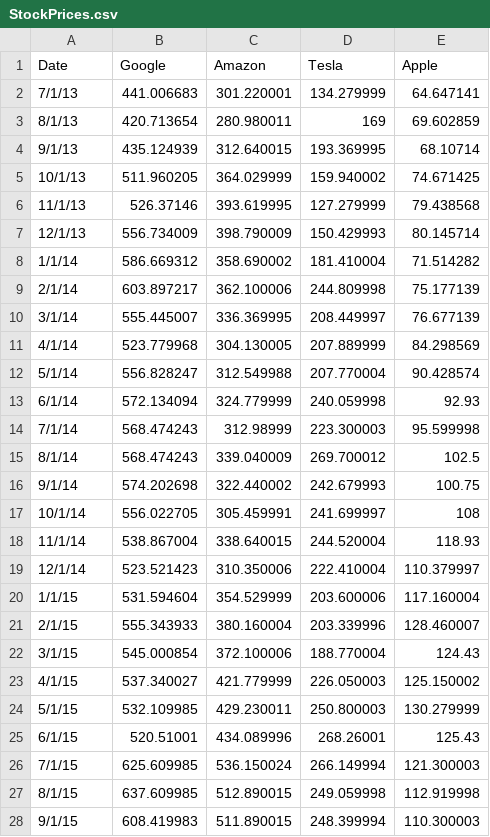
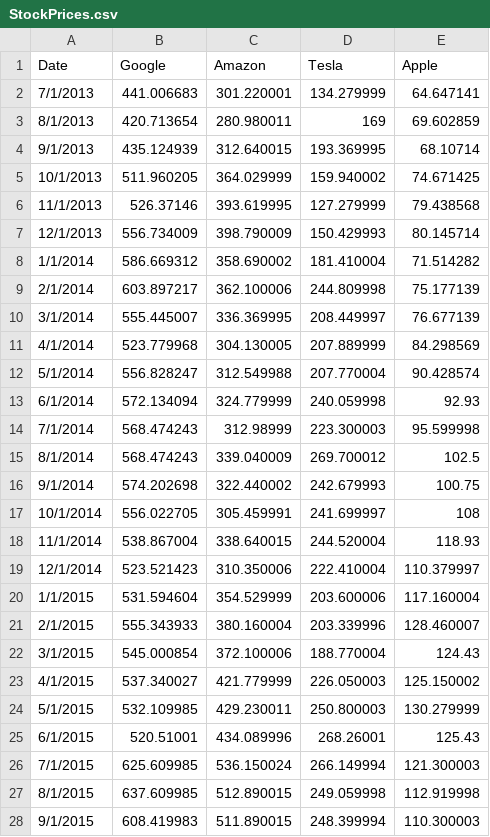
Before and after one commit to sburgholzer/Project4, a CSV file: data/StockPrices.csv, drawn as a sheet; only a part is shown; the diff covers the shown part only.

```diff
--- a/data/StockPrices.csv
+++ b/data/StockPrices.csv
@@ -1,28 +1,28 @@
 Date,Google,Amazon,Tesla,Apple
-7/1/13,441.006683,301.220001,134.279999,64.647141
-8/1/13,420.713654,280.980011,169,69.602859
-9/1/13,435.124939,312.640015,193.369995,68.10714
-10/1/13,511.960205,364.029999,159.940002,74.671425
-11/1/13,526.37146,393.619995,127.279999,79.438568
-12/1/13,556.734009,398.790009,150.429993,80.145714
-1/1/14,586.669312,358.690002,181.410004,71.514282
-2/1/14,603.897217,362.100006,244.809998,75.177139
-3/1/14,555.445007,336.369995,208.449997,76.677139
-4/1/14,523.779968,304.130005,207.889999,84.298569
-5/1/14,556.828247,312.549988,207.770004,90.428574
-6/1/14,572.134094,324.779999,240.059998,92.93
-7/1/14,568.474243,312.98999,223.300003,95.599998
-8/1/14,568.474243,339.040009,269.700012,102.5
-9/1/14,574.202698,322.440002,242.679993,100.75
-10/1/14,556.022705,305.459991,241.699997,108
-11/1/14,538.867004,338.640015,244.520004,118.93
-12/1/14,523.521423,310.350006,222.410004,110.379997
-1/1/15,531.594604,354.529999,203.600006,117.160004
-2/1/15,555.343933,380.160004,203.339996,128.460007
-3/1/15,545.000854,372.100006,188.770004,124.43
-4/1/15,537.340027,421.779999,226.050003,125.150002
-5/1/15,532.109985,429.230011,250.800003,130.279999
-6/1/15,520.51001,434.089996,268.26001,125.43
-7/1/15,625.609985,536.150024,266.149994,121.300003
-8/1/15,637.609985,512.890015,249.059998,112.919998
-9/1/15,608.419983,511.890015,248.399994,110.300003
+7/1/2013,441.006683,301.220001,134.279999,64.647141
+8/1/2013,420.713654,280.980011,169,69.602859
+9/1/2013,435.124939,312.640015,193.369995,68.10714
+10/1/2013,511.960205,364.029999,159.940002,74.671425
+11/1/2013,526.37146,393.619995,127.279999,79.438568
+12/1/2013,556.734009,398.790009,150.429993,80.145714
+1/1/2014,586.669312,358.690002,181.410004,71.514282
+2/1/2014,603.897217,362.100006,244.809998,75.177139
+3/1/2014,555.445007,336.369995,208.449997,76.677139
+4/1/2014,523.779968,304.130005,207.889999,84.298569
+5/1/2014,556.828247,312.549988,207.770004,90.428574
+6/1/2014,572.134094,324.779999,240.059998,92.93
+7/1/2014,568.474243,312.98999,223.300003,95.599998
+8/1/2014,568.474243,339.040009,269.700012,102.5
+9/1/2014,574.202698,322.440002,242.679993,100.75
+10/1/2014,556.022705,305.459991,241.699997,108
+11/1/2014,538.867004,338.640015,244.520004,118.93
+12/1/2014,523.521423,310.350006,222.410004,110.379997
+1/1/2015,531.594604,354.529999,203.600006,117.160004
+2/1/2015,555.343933,380.160004,203.339996,128.460007
+3/1/2015,545.000854,372.100006,188.770004,124.43
+4/1/2015,537.340027,421.779999,226.050003,125.150002
+5/1/2015,532.109985,429.230011,250.800003,130.279999
+6/1/2015,520.51001,434.089996,268.26001,125.43
+7/1/2015,625.609985,536.150024,266.149994,121.300003
+8/1/2015,637.609985,512.890015,249.059998,112.919998
+9/1/2015,608.419983,511.890015,248.399994,110.300003
```
Also changed, not shown: 33 edited cells elsewhere in this file, 2 other files.
